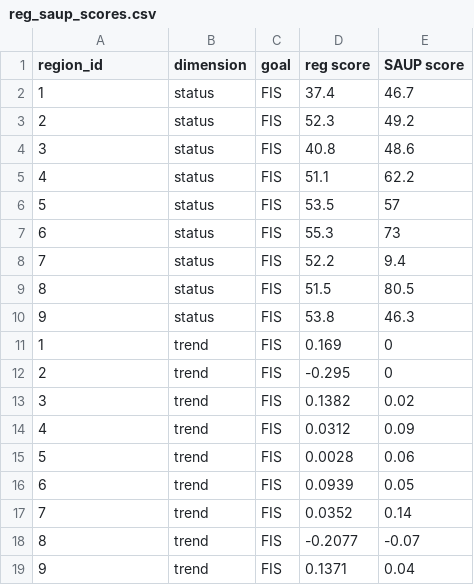
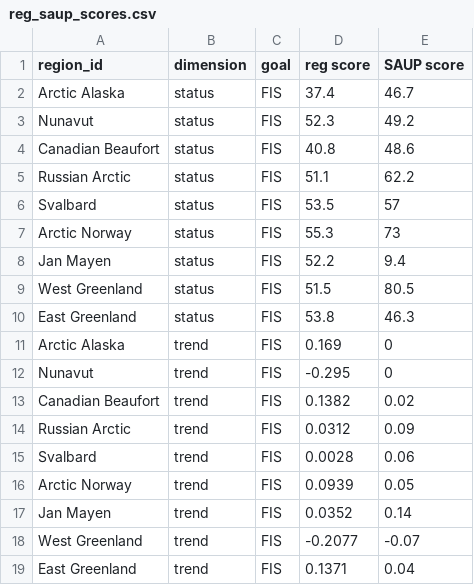
Before and after one commit to katrinleinweber/arc, a CSV file: circle2016/prep/FIS/reg/reg_saup_scores.csv, drawn as a sheet.

Commit message:
adjusting layers to run with reg data

```diff
--- a/circle2016/prep/FIS/reg/reg_saup_scores.csv
+++ b/circle2016/prep/FIS/reg/reg_saup_scores.csv
@@ -1,19 +1,19 @@
 region_id,dimension,goal,reg score,SAUP score
-1,status,FIS,37.4,46.7
-2,status,FIS,52.3,49.2
-3,status,FIS,40.8,48.6
-4,status,FIS,51.1,62.2
-5,status,FIS,53.5,57
-6,status,FIS,55.3,73
-7,status,FIS,52.2,9.4
-8,status,FIS,51.5,80.5
-9,status,FIS,53.8,46.3
-1,trend,FIS,0.169,0
-2,trend,FIS,-0.295,0
-3,trend,FIS,0.1382,0.02
-4,trend,FIS,0.0312,0.09
-5,trend,FIS,0.0028,0.06
-6,trend,FIS,0.0939,0.05
-7,trend,FIS,0.0352,0.14
-8,trend,FIS,-0.2077,-0.07
-9,trend,FIS,0.1371,0.04
+Arctic Alaska,status,FIS,37.4,46.7
+Nunavut,status,FIS,52.3,49.2
+Canadian Beaufort,status,FIS,40.8,48.6
+Russian Arctic,status,FIS,51.1,62.2
+Svalbard,status,FIS,53.5,57
+Arctic Norway,status,FIS,55.3,73
+Jan Mayen,status,FIS,52.2,9.4
+West Greenland,status,FIS,51.5,80.5
+East Greenland,status,FIS,53.8,46.3
+Arctic Alaska,trend,FIS,0.169,0
+Nunavut,trend,FIS,-0.295,0
+Canadian Beaufort,trend,FIS,0.1382,0.02
+Russian Arctic,trend,FIS,0.0312,0.09
+Svalbard,trend,FIS,0.0028,0.06
+Arctic Norway,trend,FIS,0.0939,0.05
+Jan Mayen,trend,FIS,0.0352,0.14
+West Greenland,trend,FIS,-0.2077,-0.07
+East Greenland,trend,FIS,0.1371,0.04
```
Also changed, not shown: 2 other files.
